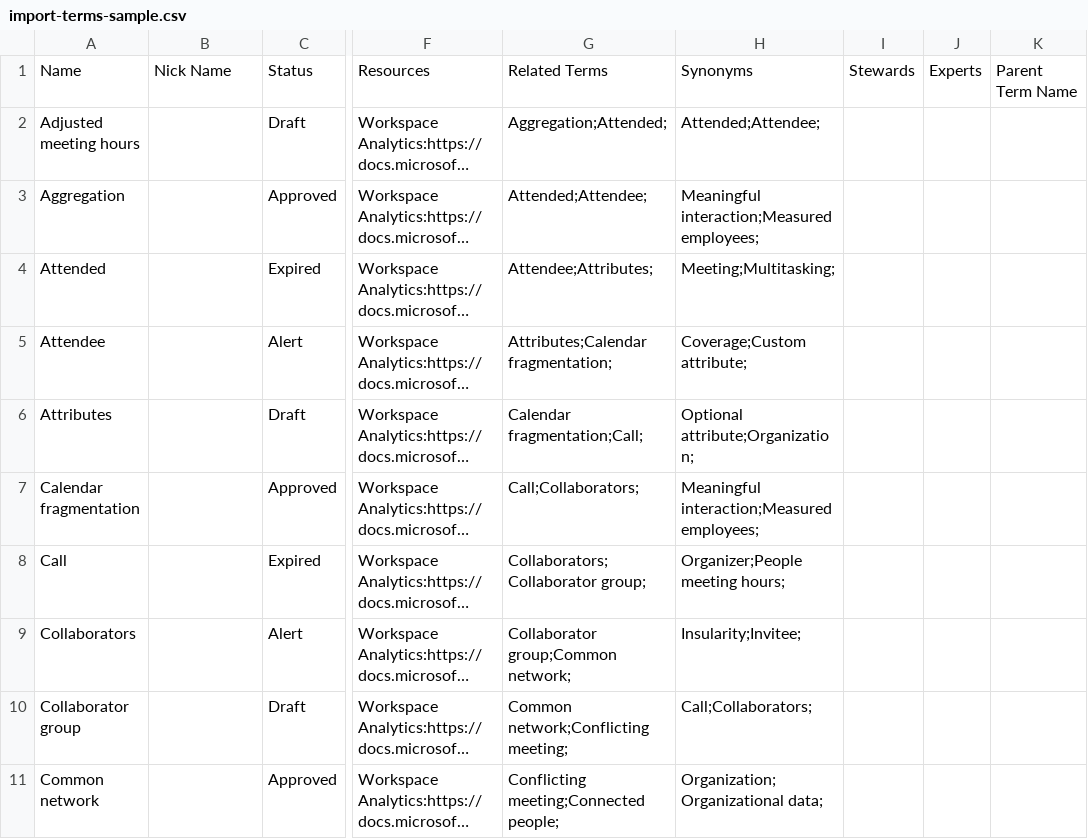
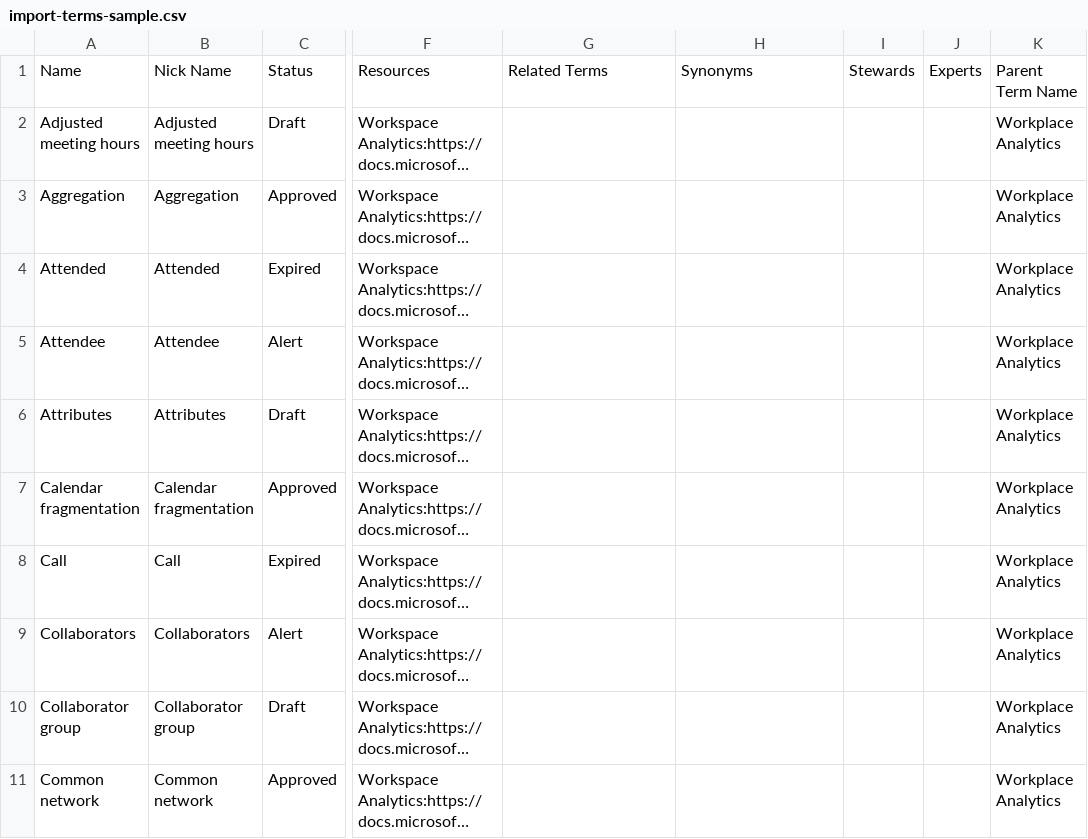
Before and after one commit to falcon696/purviewlab, a CSV file: assets/import-terms-sample.csv, drawn as a sheet; only a part is shown, gaps mark what is left out; long unchanged cells end in …; the diff covers the shown part only; the diff names each change by its address in the sheet, - before the commit and + after, or states it on an @@ line.

```diff
--- a/assets/import-terms-sample.csv
+++ b/assets/import-terms-sample.csv
-B2: (empty)
+B2: Adjusted meeting hours
-G2: Aggregation;Attended;
+G2: (empty)
-H2: Attended;Attendee;
+H2: (empty)
-K2:K11: (empty)
+K2:K11: Workplace Analytics
-B3: (empty)
+B3: Aggregation
-G3: Attended;Attendee;
+G3: (empty)
-H3: Meaningful interaction;Measured employees;
+H3: (empty)
-B4: (empty)
+B4: Attended
-G4: Attendee;Attributes;
+G4: (empty)
-H4: Meeting;Multitasking;
+H4: (empty)
-B5: (empty)
+B5: Attendee
-G5: Attributes;Calendar fragmentation;
+G5: (empty)
-H5: Coverage;Custom attribute;
+H5: (empty)
-B6: (empty)
+B6: Attributes
-G6: Calendar fragmentation;Call;
+G6: (empty)
-H6: Optional attribute;Organization;
+H6: (empty)
-B7: (empty)
+B7: Calendar fragmentation
-G7: Call;Collaborators;
+G7: (empty)
-H7: Meaningful interaction;Measured employees;
+H7: (empty)
-B8: (empty)
+B8: Call
-G8: Collaborators;Collaborator group;
+G8: (empty)
-H8: Organizer;People meeting hours;
+H8: (empty)
-B9: (empty)
+B9: Collaborators
-G9: Collaborator group;Common network;
+G9: (empty)
-H9: Insularity;Invitee;
+H9: (empty)
-B10: (empty)
+B10: Collaborator group
-G10: Common network;Conflicting meeting;
+G10: (empty)
-H10: Call;Collaborators;
+H10: (empty)
-B11: (empty)
+B11: Common network
-G11: Conflicting meeting;Connected people;
+G11: (empty)
-H11: Organization;Organizational data;
+H11: (empty)
```
Also changed, not shown: 160 edited cells elsewhere in this file, 14 other files.
